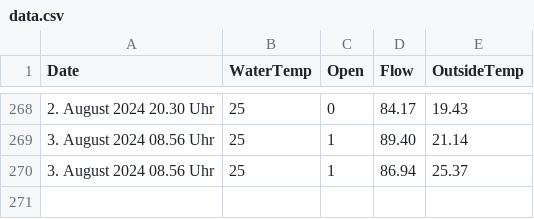
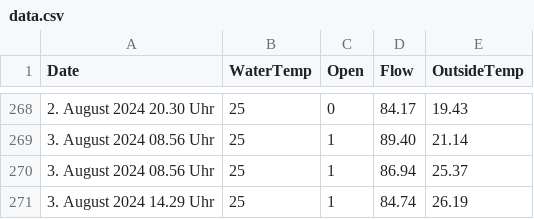
Before and after one commit to RobinSchmid7/letten_temperature, a CSV file: data/data.csv, drawn as a sheet; only a part is shown, gaps mark what is left out; the diff names each change by its address in the sheet, - before the commit and + after, or states it on an @@ line.

```diff
--- a/data/data.csv
+++ b/data/data.csv
+row 271: 3. August 2024 14.29 Uhr | 25 | 1 | 84.74 | 26.19
```
